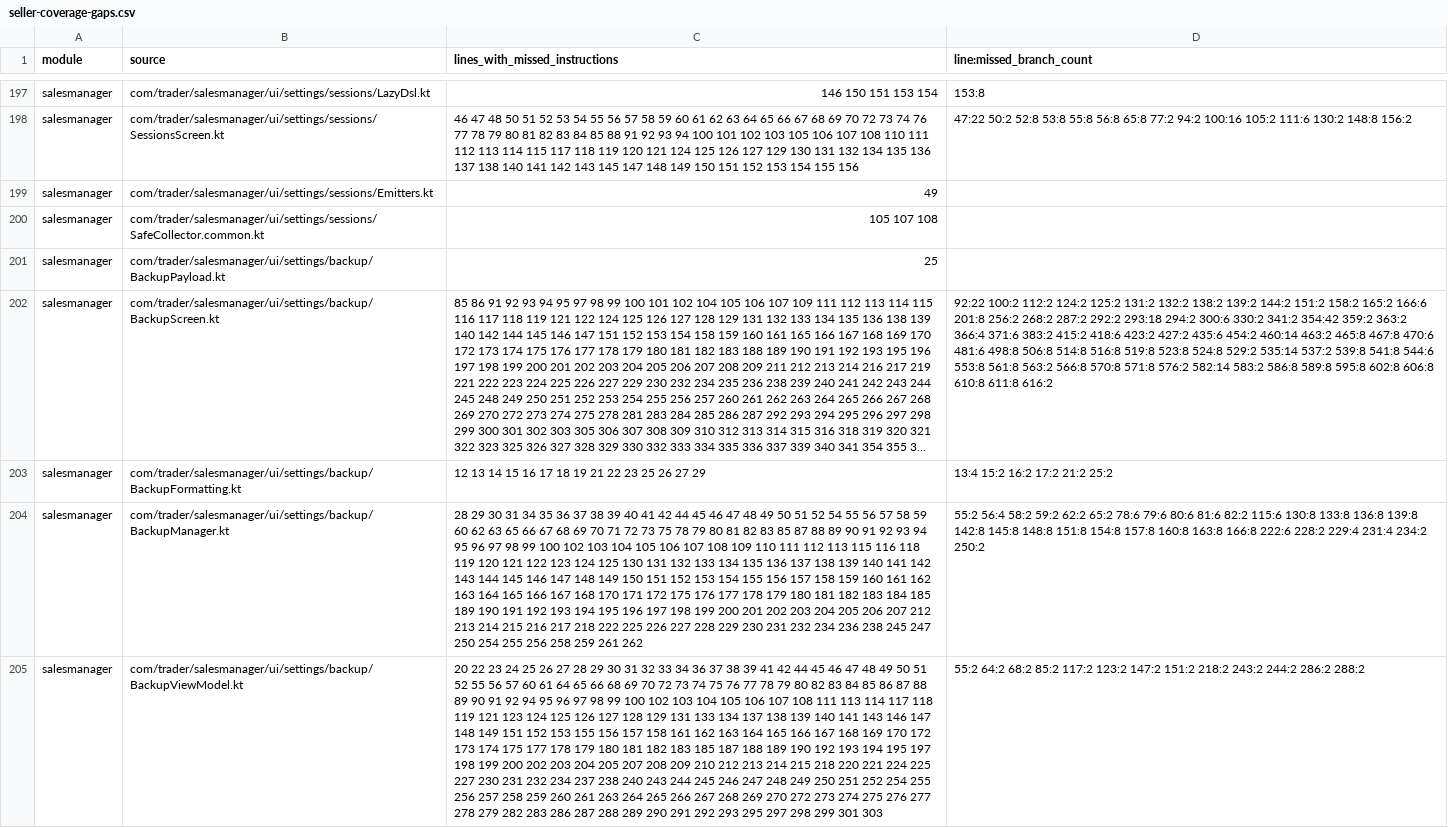
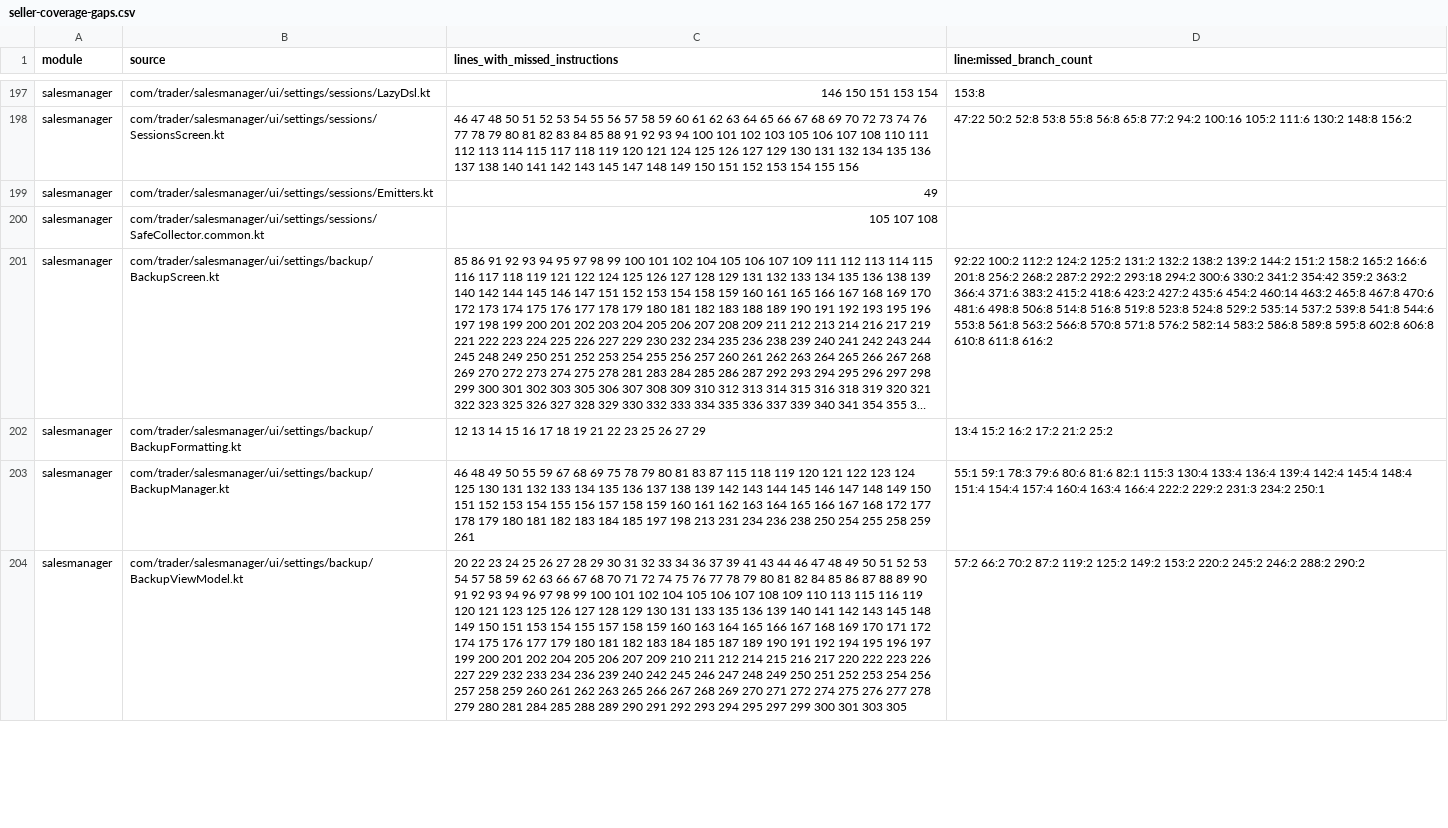
Before and after one commit to mohammedakkad/SalesManager, a CSV file: docs/qa/seller-coverage-gaps.csv, drawn as a sheet; only a part is shown, gaps mark what is left out; long unchanged cells end in …; removed rows and columns are numbered as before the commit, all else as after; the diff covers the shown part only; the diff names each change by its address in the sheet, - before the commit and + after, or states it on an @@ line.

Commit message:
test(seller): harden backup and form integrity with isolated device and PDF checks

```diff
--- a/docs/qa/seller-coverage-gaps.csv
+++ b/docs/qa/seller-coverage-gaps.csv
-row 201: salesmanager | com/trader/salesmanager/ui/settings/backup/BackupPayload.kt | 25
-C203 (lines_with_missed_instructions): 28 29 30 31 34 35 36 37 38 39 40 41 42 44 45 46 47 48 49 50 51 52 54 55 56 57 58 59 60 62 63 65 66 67 68 69 70 71 72 73 75 78 79 80 81 82 83 85 87 88 89 90 91 92 93 94 95 96 97 98 99 100 102 103 104 105 106 107 108 109 110 111 112 113 115 116 118 119 120 121 122 123 124 125 130 131 132 133 134 135 136 137 138 139 140 141 142 143 144 145 146 147 148 149 150 151 152 153 154 155 156 157 158 159 160 161 162 163 164 165 166 167 168 170 171 172 175 176 177 178 179 180 181 182 183 184 185 189 190 191 192 193 194 195 196 197 198 199 200 201 202 203 204 205 206 207 212 213 214 215 216 217 218 222 225 226 227 228 229 230 231 232 234 236 238 245 247 250 254 255 256 258 259 261 262
+C203 (lines_with_missed_instructions): 46 48 49 50 55 59 67 68 69 75 78 79 80 81 83 87 115 118 119 120 121 122 123 124 125 130 131 132 133 134 135 136 137 138 139 142 143 144 145 146 147 148 149 150 151 152 153 154 155 156 157 158 159 160 161 162 163 164 165 166 167 168 172 177 178 179 180 181 182 183 184 185 197 198 213 231 234 236 238 250 254 255 258 259 261
-D203 (line:missed_branch_count): 55:2 56:4 58:2 59:2 62:2 65:2 78:6 79:6 80:6 81:6 82:2 115:6 130:8 133:8 136:8 139:8 142:8 145:8 148:8 151:8 154:8 157:8 160:8 163:8 166:8 222:6 228:2 229:4 231:4 234:2 250:2
+D203 (line:missed_branch_count): 55:1 59:1 78:3 79:6 80:6 81:6 82:1 115:3 130:4 133:4 136:4 139:4 142:4 145:4 148:4 151:4 154:4 157:4 160:4 163:4 166:4 222:2 229:2 231:3 234:2 250:1
-C204 (lines_with_missed_instructions): …36 37 38 39 41 42 44 45 46 47 48 49 50 51 52 55 56 57 60 61 64 65 66 68 69 70 72 73 74 75 76 77 78 79 80 82 83 84 85 86 87 88 89 90 91 92 94 95 96 97 98 99 100 102 103 104 105 106 107 108 111 113 114 117 118 119 121 123 124 125 126 127 128 129 131 133 134 137 138 139 140 141 143 146 147 148 149 151 152 153 155 156 157 158 161 162 163 164 165 166 167 168 169 170 172 173 174 175 177 178 179 180 181 182 183 185 187 188 189 190 192 193 194 195 197 198 199 200 202 203 204 205 207 208 209 210 212 213 214 215 218 220 221 224 225 227 230 231 232 234 237 238 240 243 244 245 246 247 248 249 250 251 252 254 255 256 257 258 259 260 261 263 264 265 266 267 268 269 270 272 273 274 275 276 277 278 279 282 283 286 287 288 289 290 291 292 293 295 297 298 299 301 303
+C204 (lines_with_missed_instructions): …36 37 39 41 43 44 46 47 48 49 50 51 52 53 54 57 58 59 62 63 66 67 68 70 71 72 74 75 76 77 78 79 80 81 82 84 85 86 87 88 89 90 91 92 93 94 96 97 98 99 100 101 102 104 105 106 107 108 109 110 113 115 116 119 120 121 123 125 126 127 128 129 130 131 133 135 136 139 140 141 142 143 145 148 149 150 151 153 154 155 157 158 159 160 163 164 165 166 167 168 169 170 171 172 174 175 176 177 179 180 181 182 183 184 185 187 189 190 191 192 194 195 196 197 199 200 201 202 204 205 206 207 209 210 211 212 214 215 216 217 220 222 223 226 227 229 232 233 234 236 239 240 242 245 246 247 248 249 250 251 252 253 254 256 257 258 259 260 261 262 263 265 266 267 268 269 270 271 272 274 275 276 277 278 279 280 281 284 285 288 289 290 291 292 293 294 295 297 299 300 301 303 305
-D204 (line:missed_branch_count): 55:2 64:2 68:2 85:2 117:2 123:2 147:2 151:2 218:2 243:2 244:2 286:2 288:2
+D204 (line:missed_branch_count): 57:2 66:2 70:2 87:2 119:2 125:2 149:2 153:2 220:2 245:2 246:2 288:2 290:2
```
Also changed, not shown: 12 edited cells elsewhere in this file, docs/qa/seller-class-coverage-gaps.csv, 56 other files.
